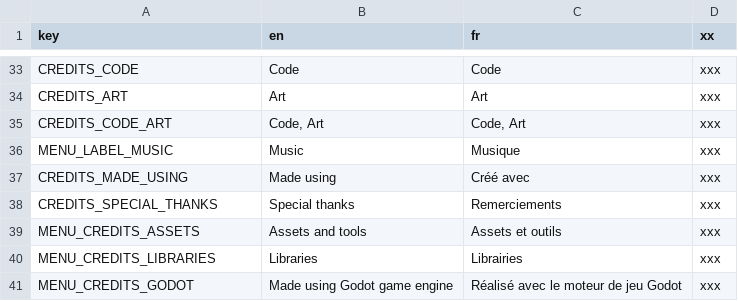
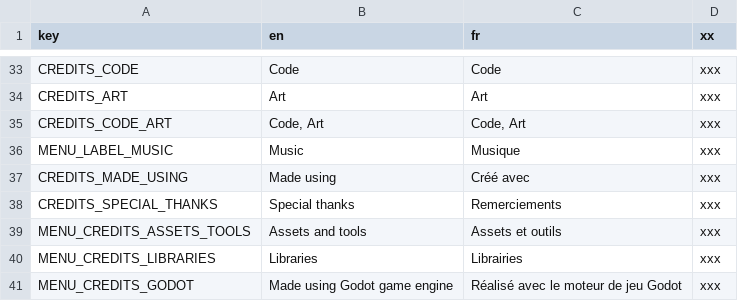
Before and after one commit to ARKANYOTA/globs, a CSV file: src/assets/translations/translations.csv, drawn as a sheet; only a part is shown, gaps mark what is left out.

```diff
--- a/src/assets/translations/translations.csv
+++ b/src/assets/translations/translations.csv
@@ -43,3 +43,3 @@ CREDITS_MADE_USING,Made using,Créé avec,xxx
 CREDITS_SPECIAL_THANKS,Special thanks,Remerciements,xxx
-MENU_CREDITS_ASSETS,Assets and tools,Assets et outils,xxx
+MENU_CREDITS_ASSETS_TOOLS,Assets and tools,Assets et outils,xxx
 MENU_CREDITS_LIBRARIES,Libraries,Librairies,xxx
```
Also changed, not shown: 8 other files.
